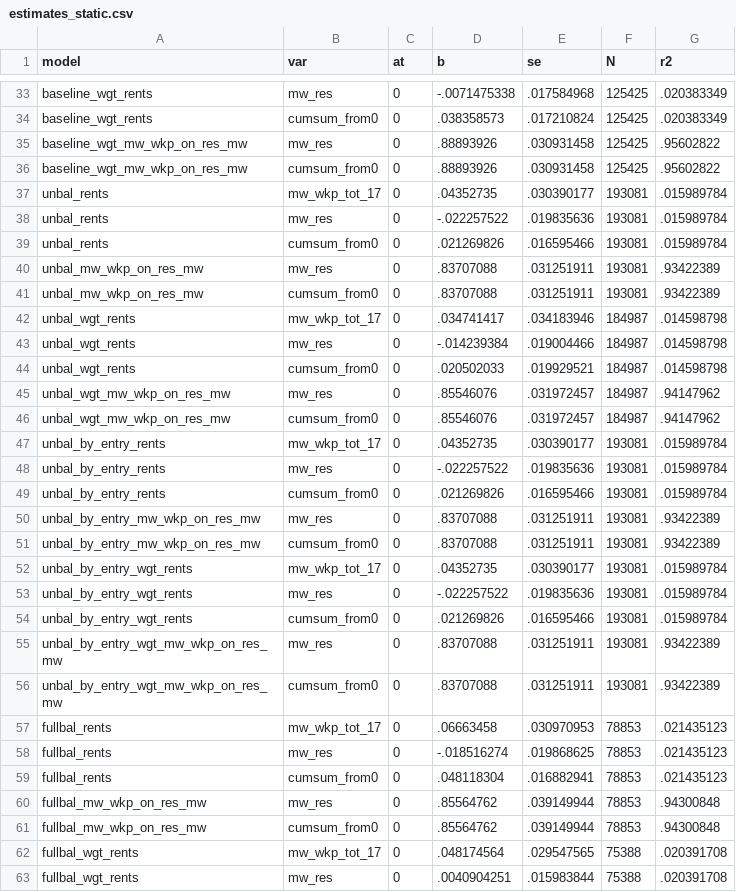
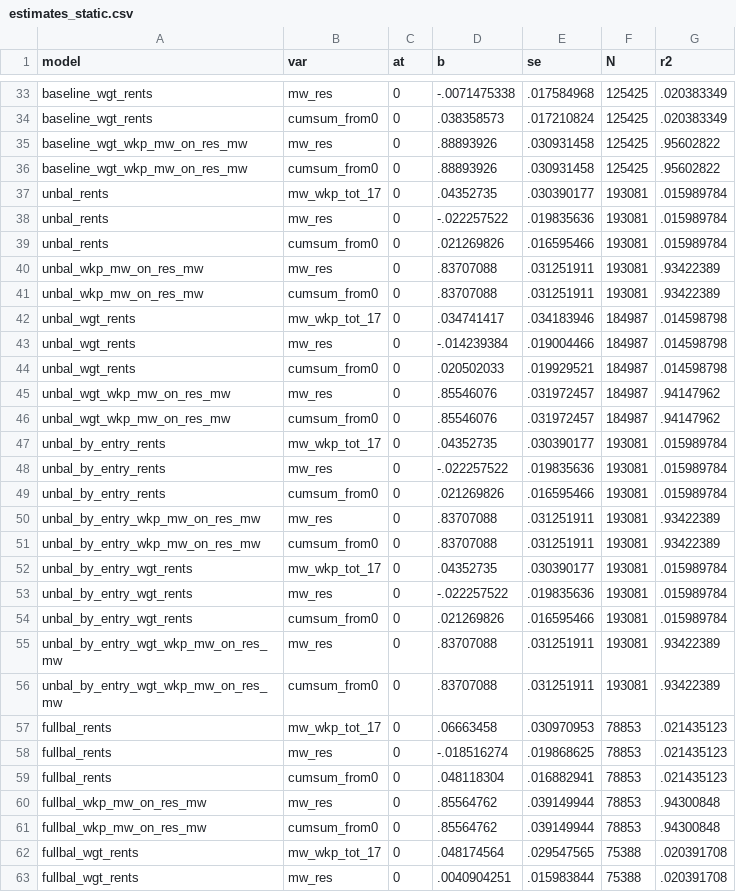
Before and after one commit to diegogentilepassaro/min_wage_rent, a CSV file: analysis/fd_robustness/output/estimates_static.csv, drawn as a sheet; only a part is shown, gaps mark what is left out; the diff covers the shown part only.

```diff
--- a/analysis/fd_robustness/output/estimates_static.csv
+++ b/analysis/fd_robustness/output/estimates_static.csv
@@ -34,4 +34,4 @@ baseline_wgt_rents,mw_res,0,-.0071475338,.017584968,125425,.020383349
 baseline_wgt_rents,cumsum_from0,0,.038358573,.017210824,125425,.020383349
-baseline_wgt_mw_wkp_on_res_mw,mw_res,0,.88893926,.030931458,125425,.95602822
-baseline_wgt_mw_wkp_on_res_mw,cumsum_from0,0,.88893926,.030931458,125425,.95602822
+baseline_wgt_wkp_mw_on_res_mw,mw_res,0,.88893926,.030931458,125425,.95602822
+baseline_wgt_wkp_mw_on_res_mw,cumsum_from0,0,.88893926,.030931458,125425,.95602822
 unbal_rents,mw_wkp_tot_17,0,.04352735,.030390177,193081,.015989784
@@ -39,4 +39,4 @@ unbal_rents,mw_res,0,-.022257522,.019835636,193081,.015989784
 unbal_rents,cumsum_from0,0,.021269826,.016595466,193081,.015989784
-unbal_mw_wkp_on_res_mw,mw_res,0,.83707088,.031251911,193081,.93422389
-unbal_mw_wkp_on_res_mw,cumsum_from0,0,.83707088,.031251911,193081,.93422389
+unbal_wkp_mw_on_res_mw,mw_res,0,.83707088,.031251911,193081,.93422389
+unbal_wkp_mw_on_res_mw,cumsum_from0,0,.83707088,.031251911,193081,.93422389
 unbal_wgt_rents,mw_wkp_tot_17,0,.034741417,.034183946,184987,.014598798
@@ -44,4 +44,4 @@ unbal_wgt_rents,mw_res,0,-.014239384,.019004466,184987,.014598798
 unbal_wgt_rents,cumsum_from0,0,.020502033,.019929521,184987,.014598798
-unbal_wgt_mw_wkp_on_res_mw,mw_res,0,.85546076,.031972457,184987,.94147962
-unbal_wgt_mw_wkp_on_res_mw,cumsum_from0,0,.85546076,.031972457,184987,.94147962
+unbal_wgt_wkp_mw_on_res_mw,mw_res,0,.85546076,.031972457,184987,.94147962
+unbal_wgt_wkp_mw_on_res_mw,cumsum_from0,0,.85546076,.031972457,184987,.94147962
 unbal_by_entry_rents,mw_wkp_tot_17,0,.04352735,.030390177,193081,.015989784
@@ -49,4 +49,4 @@ unbal_by_entry_rents,mw_res,0,-.022257522,.019835636,193081,.015989784
 unbal_by_entry_rents,cumsum_from0,0,.021269826,.016595466,193081,.015989784
-unbal_by_entry_mw_wkp_on_res_mw,mw_res,0,.83707088,.031251911,193081,.93422389
-unbal_by_entry_mw_wkp_on_res_mw,cumsum_from0,0,.83707088,.031251911,193081,.93422389
+unbal_by_entry_wkp_mw_on_res_mw,mw_res,0,.83707088,.031251911,193081,.93422389
+unbal_by_entry_wkp_mw_on_res_mw,cumsum_from0,0,.83707088,.031251911,193081,.93422389
 unbal_by_entry_wgt_rents,mw_wkp_tot_17,0,.04352735,.030390177,193081,.015989784
@@ -54,4 +54,4 @@ unbal_by_entry_wgt_rents,mw_res,0,-.022257522,.019835636,193081,.015989784
 unbal_by_entry_wgt_rents,cumsum_from0,0,.021269826,.016595466,193081,.015989784
-unbal_by_entry_wgt_mw_wkp_on_res_mw,mw_res,0,.83707088,.031251911,193081,.93422389
-unbal_by_entry_wgt_mw_wkp_on_res_mw,cumsum_from0,0,.83707088,.031251911,193081,.93422389
+unbal_by_entry_wgt_wkp_mw_on_res_mw,mw_res,0,.83707088,.031251911,193081,.93422389
+unbal_by_entry_wgt_wkp_mw_on_res_mw,cumsum_from0,0,.83707088,.031251911,193081,.93422389
 fullbal_rents,mw_wkp_tot_17,0,.06663458,.030970953,78853,.021435123
@@ -59,4 +59,4 @@ fullbal_rents,mw_res,0,-.018516274,.019868625,78853,.021435123
 fullbal_rents,cumsum_from0,0,.048118304,.016882941,78853,.021435123
-fullbal_mw_wkp_on_res_mw,mw_res,0,.85564762,.039149944,78853,.94300848
-fullbal_mw_wkp_on_res_mw,cumsum_from0,0,.85564762,.039149944,78853,.94300848
+fullbal_wkp_mw_on_res_mw,mw_res,0,.85564762,.039149944,78853,.94300848
+fullbal_wkp_mw_on_res_mw,cumsum_from0,0,.85564762,.039149944,78853,.94300848
 fullbal_wgt_rents,mw_wkp_tot_17,0,.048174564,.029547565,75388,.020391708
```
Also changed, not shown: 28 edited cells elsewhere in this file, 3 other files.
